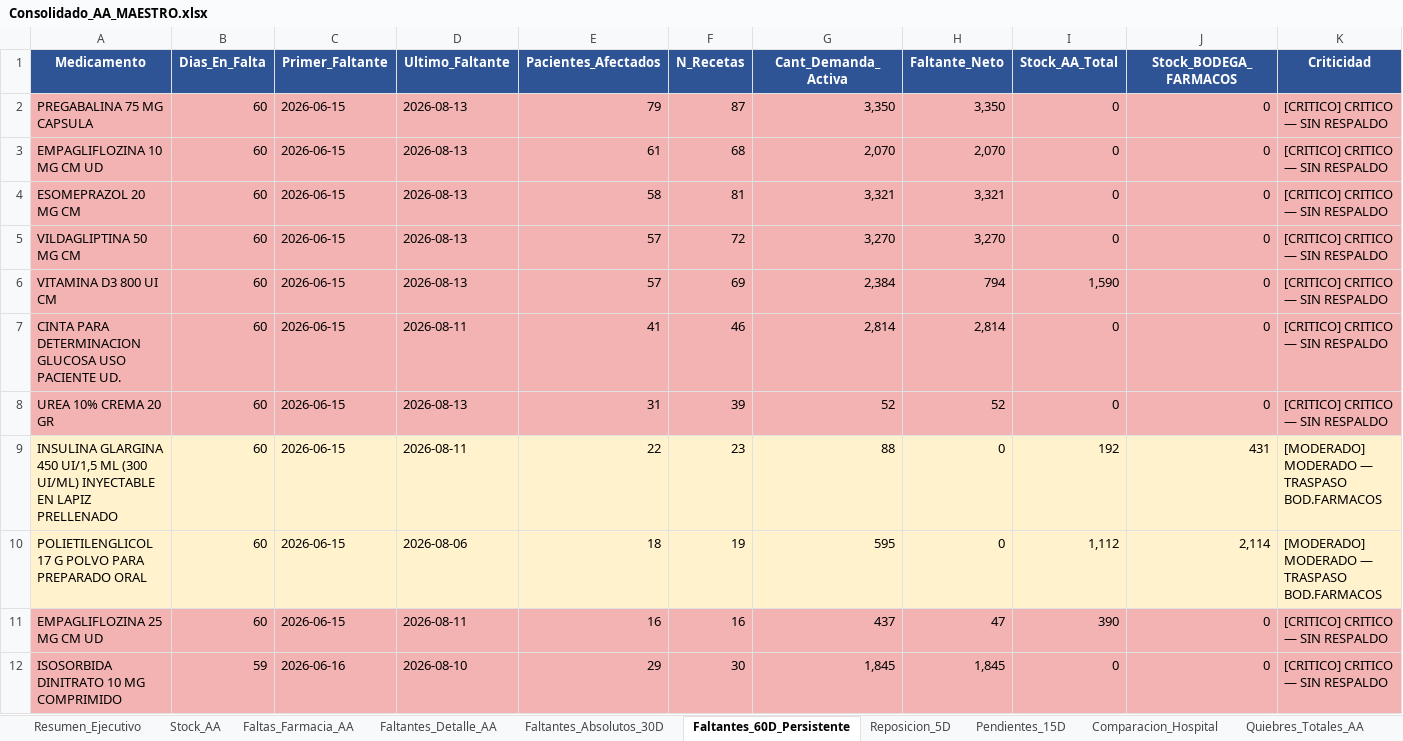
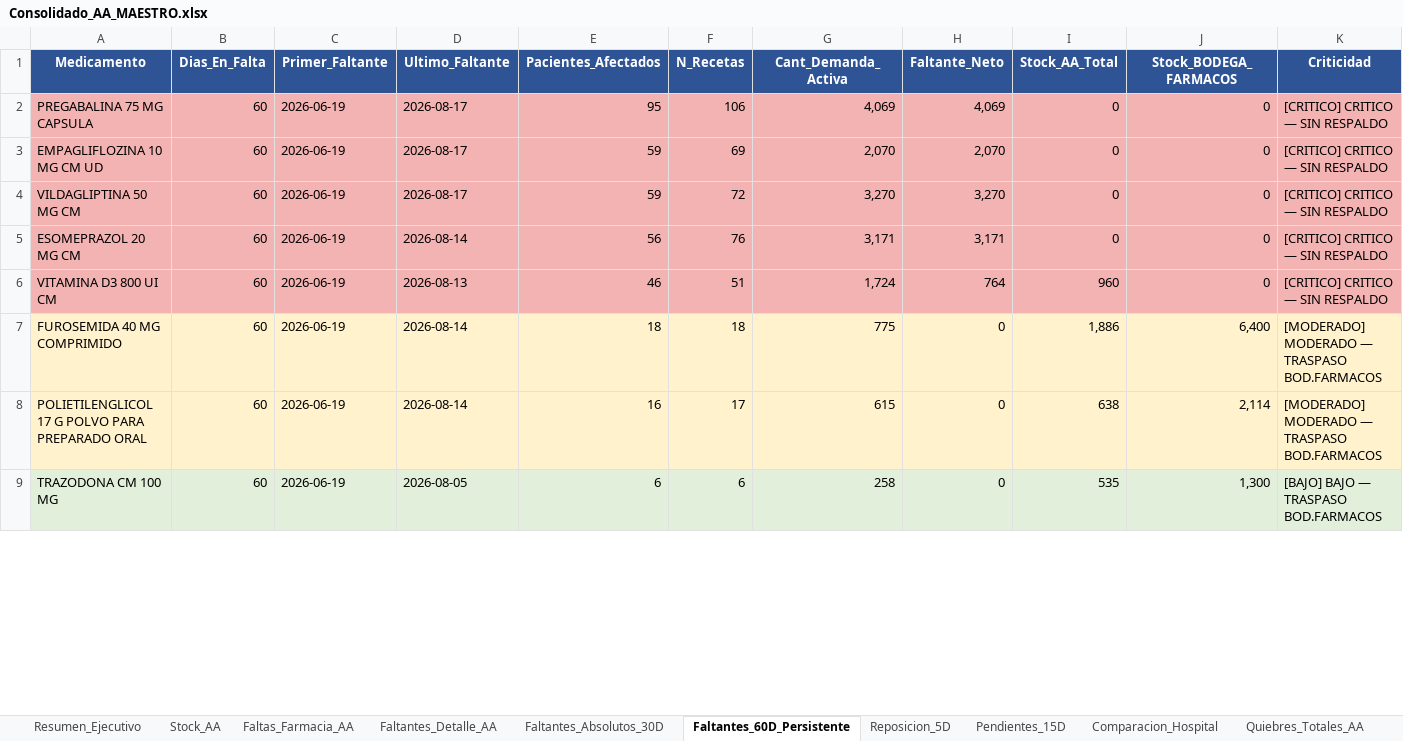
Before and after one commit to danielalfonsocc-rgb/maestro-aa-farmacia, an Excel workbook: Consolidado_AA_MAESTRO.xlsx, sheet Faltantes_60D_Persistente, drawn as a sheet; only a part is shown; values as stored, in another font and other column widths than the file's, no borders; removed rows and columns are numbered as before the commit, all else as after; rows hold the shown columns only; the diff covers the shown part only; the diff names each change by its address in the sheet, - before the commit and + after, or states it on an @@ line.

```diff
--- a/Consolidado_AA_MAESTRO.xlsx (sheet Faltantes_60D_Persistente)
+++ b/Consolidado_AA_MAESTRO.xlsx (sheet Faltantes_60D_Persistente)
-C2:C3 (Primer_Faltante): 2026-06-15
+C2:C3 (Primer_Faltante): 2026-06-19
-D2:D3 (Ultimo_Faltante): 2026-08-13
+D2:D3 (Ultimo_Faltante): 2026-08-17
-E2 (Pacientes_Afectados): 79
+E2 (Pacientes_Afectados): 95
-F2 (N_Recetas): 87
+F2 (N_Recetas): 106
-G2 (Cant_Demanda_Activa): 3,350
+G2 (Cant_Demanda_Activa): 4,069
-H2 (Faltante_Neto): 3,350
+H2 (Faltante_Neto): 4,069
-E3 (Pacientes_Afectados): 61
+E3 (Pacientes_Afectados): 59
-F3 (N_Recetas): 68
+F3 (N_Recetas): 69
-row 4: ESOMEPRAZOL 20 MG CM | 60 | 2026-06-15 | 2026-08-13 | 58 | 81 | 3,321 | 3,321 | 0 | 0 | [CRITICO] CRITICO — SIN RESPALDO
-C4 (Primer_Faltante): 2026-06-15
+C4 (Primer_Faltante): 2026-06-19
-D4 (Ultimo_Faltante): 2026-08-13
+D4 (Ultimo_Faltante): 2026-08-17
-E4 (Pacientes_Afectados): 57
+E4 (Pacientes_Afectados): 59
+row 5: ESOMEPRAZOL 20 MG CM | 60 | 2026-06-19 | 2026-08-14 | 56 | 76 | 3,171 | 3,171 | 0 | 0 | [CRITICO] CRITICO — SIN RESPALDO
-C6 (Primer_Faltante): 2026-06-15
+C6 (Primer_Faltante): 2026-06-19
-E6 (Pacientes_Afectados): 57
+E6 (Pacientes_Afectados): 46
-F6 (N_Recetas): 69
+F6 (N_Recetas): 51
-G6 (Cant_Demanda_Activa): 2,384
+G6 (Cant_Demanda_Activa): 1,724
-H6 (Faltante_Neto): 794
+H6 (Faltante_Neto): 764
-I6 (Stock_AA_Total): 1,590
+I6 (Stock_AA_Total): 960
-row 7: CINTA PARA DETERMINACION GLUCOSA USO PACIENTE UD. | 60 | 2026-06-15 | 2026-08-11 | 41 | 46 | 2,814 | 2,814 | 0 | 0 | [CRITICO] CRITICO — SIN RESPALDO
-row 8: UREA 10% CREMA 20 GR | 60 | 2026-06-15 | 2026-08-13 | 31 | 39 | 52 | 52 | 0 | 0 | [CRITICO] CRITICO — SIN RESPALDO
-row 9: INSULINA GLARGINA 450 UI/1,5 ML (300 UI/ML) INYECTABLE EN LAPIZ PRELLENADO | 60 | 2026-06-15 | 2026-08-11 | 22 | 23 | 88 | 0 | 192 | 431 | [MODERADO] MODERADO — TRASPASO BOD.FARMACOS
+row 7: FUROSEMIDA 40 MG COMPRIMIDO | 60 | 2026-06-19 | 2026-08-14 | 18 | 18 | 775 | 0 | 1,886 | 6,400 | [MODERADO] MODERADO — TRASPASO BOD.FARMACOS
-C8 (Primer_Faltante): 2026-06-15
+C8 (Primer_Faltante): 2026-06-19
-D8 (Ultimo_Faltante): 2026-08-06
+D8 (Ultimo_Faltante): 2026-08-14
-E8 (Pacientes_Afectados): 18
+E8 (Pacientes_Afectados): 16
-F8 (N_Recetas): 19
+F8 (N_Recetas): 17
-G8 (Cant_Demanda_Activa): 595
+G8 (Cant_Demanda_Activa): 615
-I8 (Stock_AA_Total): 1,112
+I8 (Stock_AA_Total): 638
-row 11: EMPAGLIFLOZINA 25 MG CM UD | 60 | 2026-06-15 | 2026-08-11 | 16 | 16 | 437 | 47 | 390 | 0 | [CRITICO] CRITICO — SIN RESPALDO
-row 12: ISOSORBIDA DINITRATO 10 MG COMPRIMIDO | 59 | 2026-06-16 | 2026-08-10 | 29 | 30 | 1,845 | 1,845 | 0 | 0 | [CRITICO] CRITICO — SIN RESPALDO
+row 9: TRAZODONA CM 100 MG | 60 | 2026-06-19 | 2026-08-05 | 6 | 6 | 258 | 0 | 535 | 1,300 | [BAJO] BAJO — TRASPASO BOD.FARMACOS
```
Also changed, not shown: 16 added rows, 5 removed rows and 28 edited cells elsewhere in this sheet, sheet Pedido_Farm_Bodega, sheet Pedido_Repos_Bodega, sheet Tendencia_Semanal, sheet Consumo_Mensual, sheet SGLI_Estres, sheet Stock_AA, 13 more sheets, Resumen_Pedidos_AA.xlsx, 1 other file.
